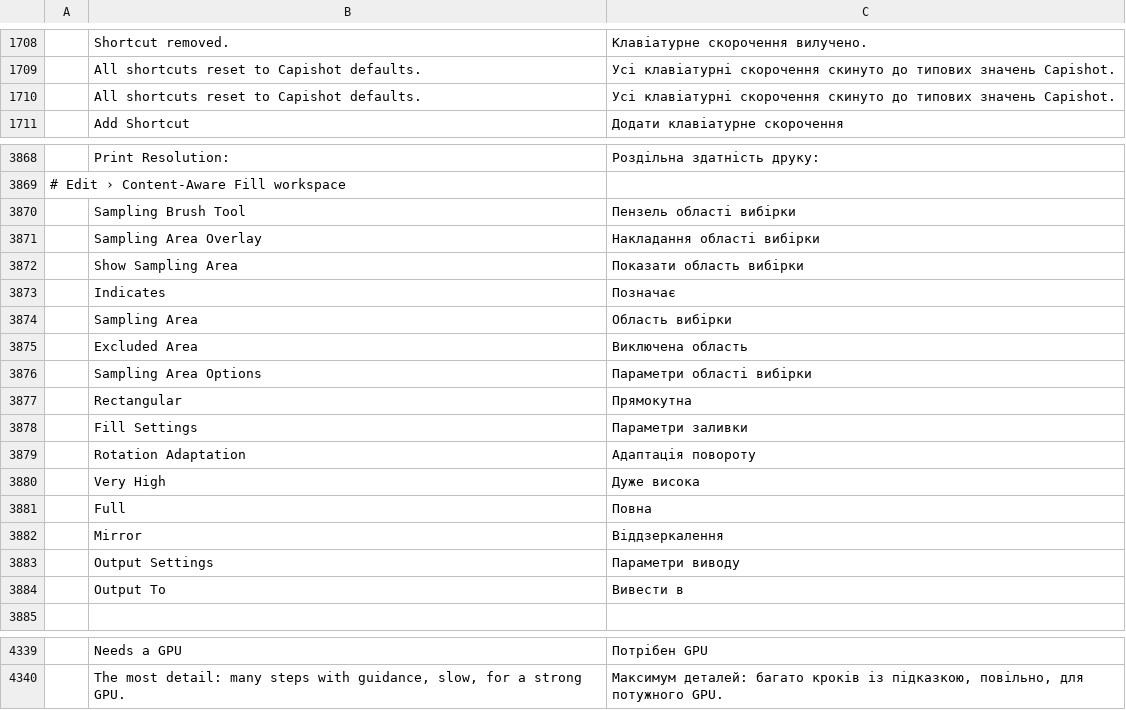
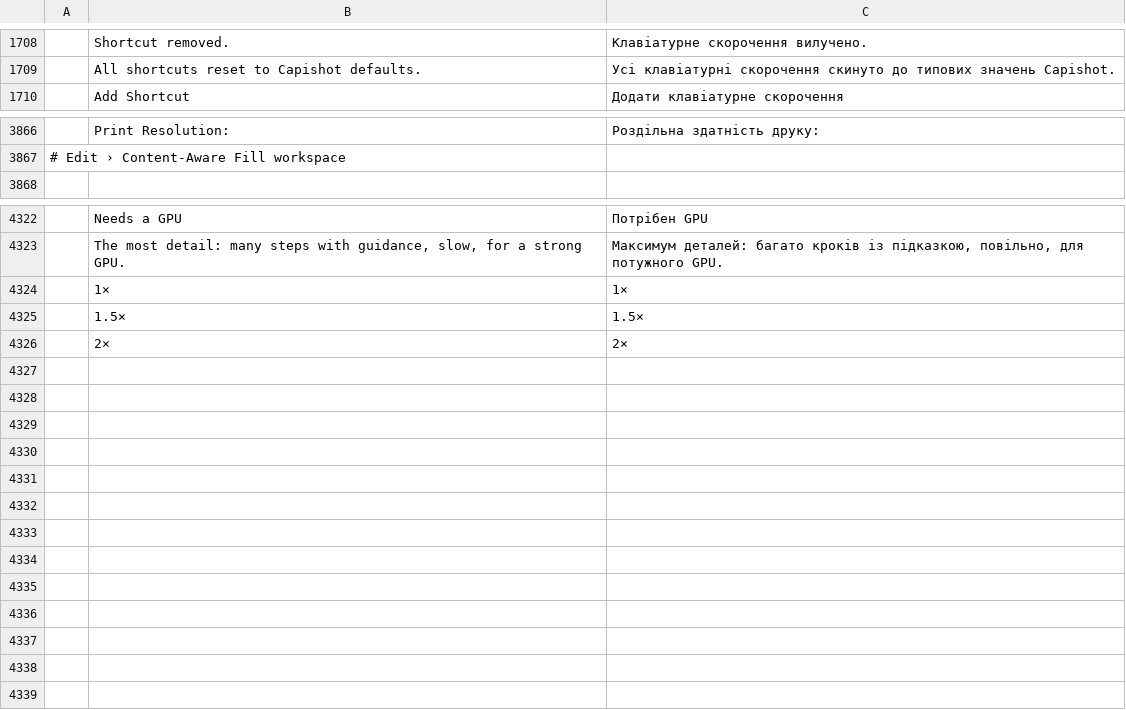
Before and after one commit to ChoqueCastroLD/capishot, a TSV file: crates/ui-egui/src/i18n/uk.tsv, drawn as a sheet; only a part is shown, gaps mark what is left out; removed rows and columns are numbered as before the commit, all else as after; the diff covers the shown part only; the diff names each change by its address in the sheet, - before the commit and + after, or states it on an @@ line.

```diff
--- a/crates/ui-egui/src/i18n/uk.tsv
+++ b/crates/ui-egui/src/i18n/uk.tsv
-row 1710:  | All shortcuts reset to Capishot defaults. | Усі клавіатурні скорочення скинуто до типових значень Capishot.
-row 3870:  | Sampling Brush Tool | Пензель області вибірки
-row 3871:  | Sampling Area Overlay | Накладання області вибірки
-row 3872:  | Show Sampling Area | Показати область вибірки
-row 3873:  | Indicates | Позначає
-row 3874:  | Sampling Area | Область вибірки
-row 3875:  | Excluded Area | Виключена область
-row 3876:  | Sampling Area Options | Параметри області вибірки
-row 3877:  | Rectangular | Прямокутна
-row 3878:  | Fill Settings | Параметри заливки
-row 3879:  | Rotation Adaptation | Адаптація повороту
-row 3880:  | Very High | Дуже висока
-row 3881:  | Full | Повна
-row 3882:  | Mirror | Віддзеркалення
-row 3883:  | Output Settings | Параметри виводу
-row 3884:  | Output To | Вивести в
+row 4324:  | 1× | 1×
+row 4325:  | 1.5× | 1.5×
+row 4326:  | 2× | 2×
```
Also changed, not shown: 1 removed row elsewhere in this file, crates/ui-egui/src/i18n/cs.tsv, crates/ui-egui/src/i18n/de.tsv, 54 other files.
